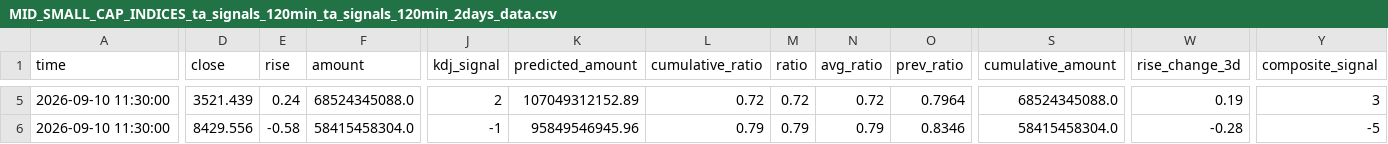
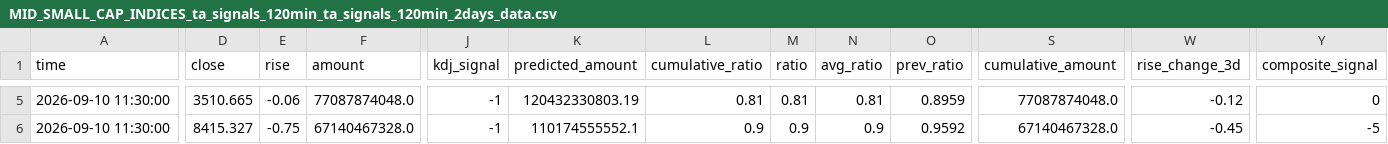
Before and after one commit to siderdata/tss_ai_stock, a CSV file: data/MID_SMALL_CAP_INDICES_ta_signals_120min_ta_signals_120min_2days_data.csv, drawn as a sheet; only a part is shown, gaps mark what is left out; the diff covers the shown part only; the diff names each change by its address in the sheet, - before the commit and + after, or states it on an @@ line.

```diff
--- a/data/MID_SMALL_CAP_INDICES_ta_signals_120min_ta_signals_120min_2days_data.csv
+++ b/data/MID_SMALL_CAP_INDICES_ta_signals_120min_ta_signals_120min_2days_data.csv
-D5 (close): 3521.439
+D5 (close): 3510.665
-E5 (rise): 0.24
+E5 (rise): -0.06
-F5 (amount): 68524345088.0
+F5 (amount): 77087874048.0
-J5 (kdj_signal): 2
+J5 (kdj_signal): -1
-K5 (predicted_amount): 107049312152.89
+K5 (predicted_amount): 120432330803.19
-L5 (cumulative_ratio): 0.72
+L5 (cumulative_ratio): 0.81
-M5 (ratio): 0.72
+M5 (ratio): 0.81
-N5 (avg_ratio): 0.72
+N5 (avg_ratio): 0.81
-O5 (prev_ratio): 0.7964
+O5 (prev_ratio): 0.8959
-S5 (cumulative_amount): 68524345088.0
+S5 (cumulative_amount): 77087874048.0
-W5 (rise_change_3d): 0.19
+W5 (rise_change_3d): -0.12
-Y5 (composite_signal): 3
+Y5 (composite_signal): 0
-D6 (close): 8429.556
+D6 (close): 8415.327
-E6 (rise): -0.58
+E6 (rise): -0.75
-F6 (amount): 58415458304.0
+F6 (amount): 67140467328.0
-K6 (predicted_amount): 95849546945.96
+K6 (predicted_amount): 110174555552.1
-L6 (cumulative_ratio): 0.79
+L6 (cumulative_ratio): 0.9
-M6 (ratio): 0.79
+M6 (ratio): 0.9
-N6 (avg_ratio): 0.79
+N6 (avg_ratio): 0.9
-O6 (prev_ratio): 0.8346
+O6 (prev_ratio): 0.9592
-S6 (cumulative_amount): 58415458304.0
+S6 (cumulative_amount): 67140467328.0
-W6 (rise_change_3d): -0.28
+W6 (rise_change_3d): -0.45
```
Also changed, not shown: 1 added row, 1 removed row and 107 edited cells elsewhere in this file, data/CORE_INDICES_ta_signals_30min_ta_signals_30min_2days_data.csv, data/CORE_INDICES_ta_signals_60min_ta_signals_60min_2days_data.csv, 57 other files.
